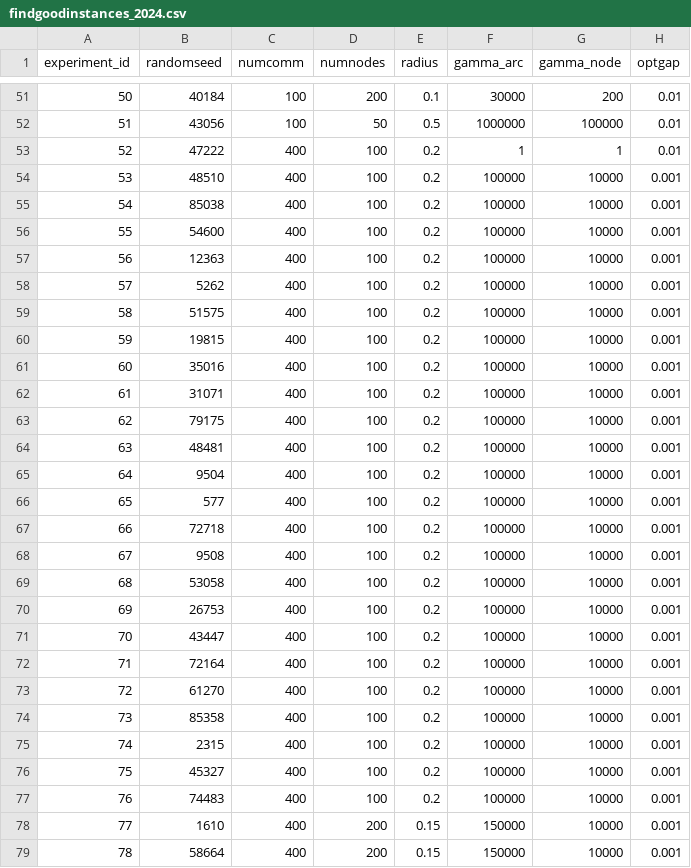
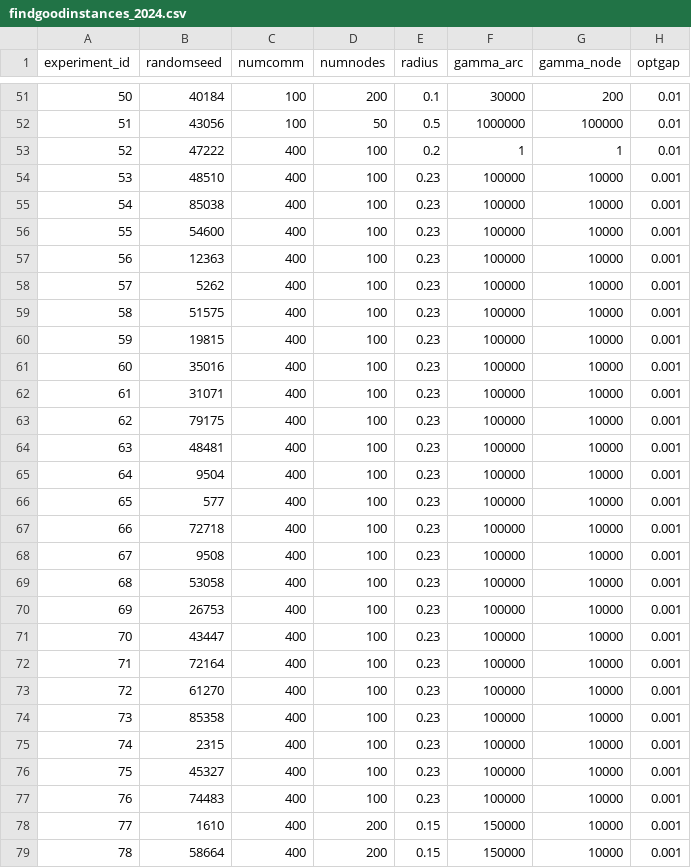
Before and after one commit to alexschmid3/mvg-for-multi-commodity-flow, a CSV file: data/findgoodinstances_2024.csv, drawn as a sheet; only a part is shown, gaps mark what is left out.

```diff
--- a/data/findgoodinstances_2024.csv
+++ b/data/findgoodinstances_2024.csv
@@ -53,26 +53,26 @@ experiment_id,randomseed,numcomm,numnodes,radius,gamma_arc,gamma_node,optgap
 52,47222,400,100,0.2,1,1,0.01
-53,48510,400,100,0.2,100000,10000,0.001
-54,85038,400,100,0.2,100000,10000,0.001
-55,54600,400,100,0.2,100000,10000,0.001
-56,12363,400,100,0.2,100000,10000,0.001
-57,5262,400,100,0.2,100000,10000,0.001
-58,51575,400,100,0.2,100000,10000,0.001
-59,19815,400,100,0.2,100000,10000,0.001
-60,35016,400,100,0.2,100000,10000,0.001
-61,31071,400,100,0.2,100000,10000,0.001
-62,79175,400,100,0.2,100000,10000,0.001
-63,48481,400,100,0.2,100000,10000,0.001
-64,9504,400,100,0.2,100000,10000,0.001
-65,577,400,100,0.2,100000,10000,0.001
-66,72718,400,100,0.2,100000,10000,0.001
-67,9508,400,100,0.2,100000,10000,0.001
-68,53058,400,100,0.2,100000,10000,0.001
-69,26753,400,100,0.2,100000,10000,0.001
-70,43447,400,100,0.2,100000,10000,0.001
-71,72164,400,100,0.2,100000,10000,0.001
-72,61270,400,100,0.2,100000,10000,0.001
-73,85358,400,100,0.2,100000,10000,0.001
-74,2315,400,100,0.2,100000,10000,0.001
-75,45327,400,100,0.2,100000,10000,0.001
-76,74483,400,100,0.2,100000,10000,0.001
+53,48510,400,100,0.23,100000,10000,0.001
+54,85038,400,100,0.23,100000,10000,0.001
+55,54600,400,100,0.23,100000,10000,0.001
+56,12363,400,100,0.23,100000,10000,0.001
+57,5262,400,100,0.23,100000,10000,0.001
+58,51575,400,100,0.23,100000,10000,0.001
+59,19815,400,100,0.23,100000,10000,0.001
+60,35016,400,100,0.23,100000,10000,0.001
+61,31071,400,100,0.23,100000,10000,0.001
+62,79175,400,100,0.23,100000,10000,0.001
+63,48481,400,100,0.23,100000,10000,0.001
+64,9504,400,100,0.23,100000,10000,0.001
+65,577,400,100,0.23,100000,10000,0.001
+66,72718,400,100,0.23,100000,10000,0.001
+67,9508,400,100,0.23,100000,10000,0.001
+68,53058,400,100,0.23,100000,10000,0.001
+69,26753,400,100,0.23,100000,10000,0.001
+70,43447,400,100,0.23,100000,10000,0.001
+71,72164,400,100,0.23,100000,10000,0.001
+72,61270,400,100,0.23,100000,10000,0.001
+73,85358,400,100,0.23,100000,10000,0.001
+74,2315,400,100,0.23,100000,10000,0.001
+75,45327,400,100,0.23,100000,10000,0.001
+76,74483,400,100,0.23,100000,10000,0.001
 77,1610,400,200,0.15,150000,10000,0.001
```
Also changed, not shown: 4 other files.
